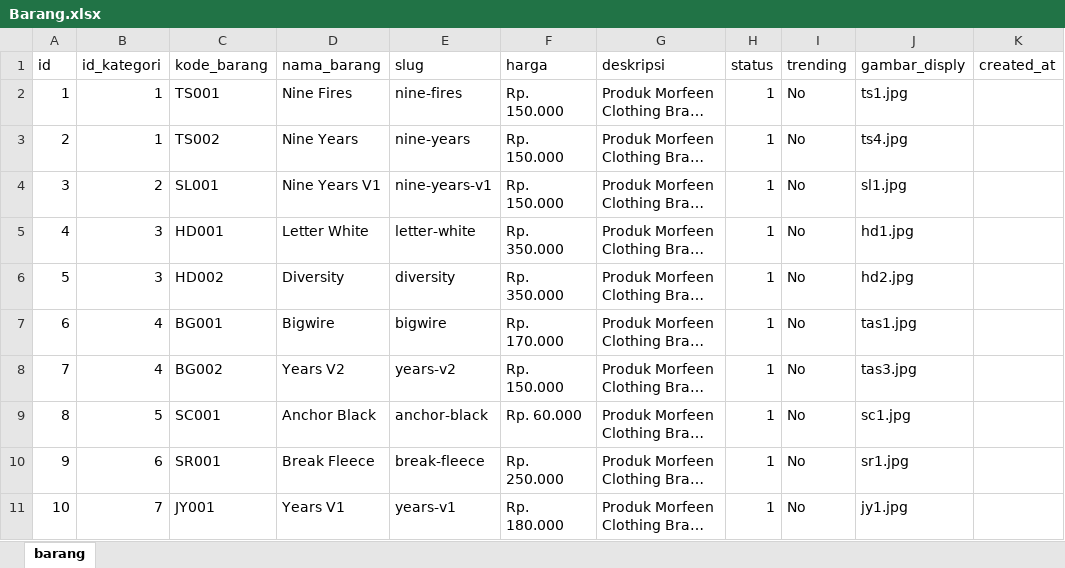
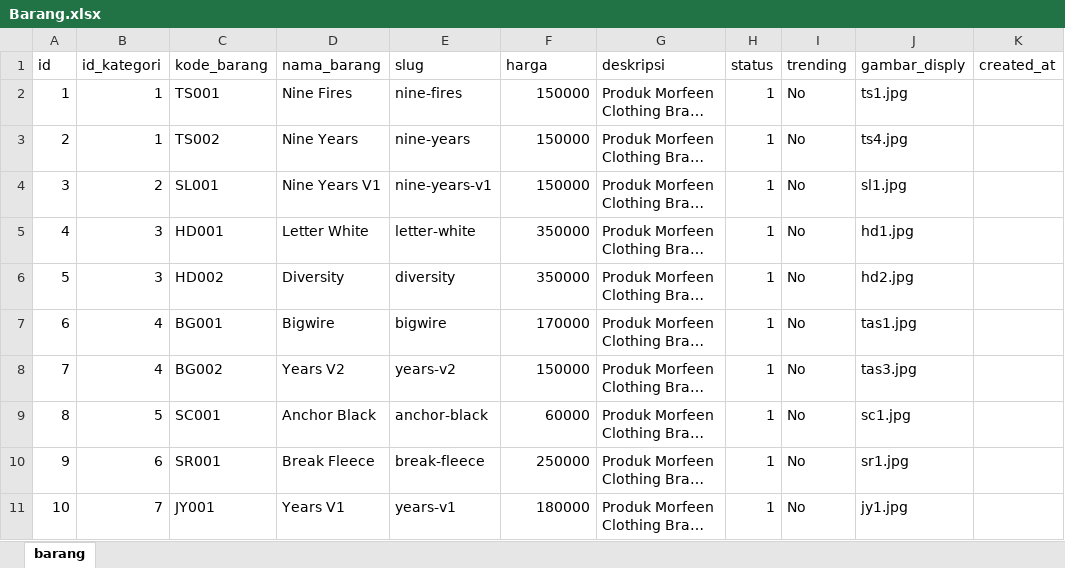
Before and after one commit to cloudmicrosystem/persediaanapp-magang, an Excel workbook: database/FileExcel/Barang.xlsx, sheet barang, drawn as a sheet; only a part is shown; long unchanged cells end in …; values as stored, in another font and other column widths than the file's, no borders; the diff names each change by its address in the sheet, - before the commit and + after, or states it on an @@ line.

```diff
--- a/database/FileExcel/Barang.xlsx (sheet barang)
+++ b/database/FileExcel/Barang.xlsx (sheet barang)
-F2:F4 (harga): Rp. 150.000
+F2:F4 (harga): 150000
-F5:F6 (harga): Rp. 350.000
+F5:F6 (harga): 350000
-F7 (harga): Rp. 170.000
+F7 (harga): 170000
-F8 (harga): Rp. 150.000
+F8 (harga): 150000
-F9 (harga): Rp. 60.000
+F9 (harga): 60000
-F10 (harga): Rp. 250.000
+F10 (harga): 250000
-F11 (harga): Rp. 180.000
+F11 (harga): 180000
```
Also changed, not shown: database/FileExcel/Banner.xlsx, database/FileExcel/Category.xlsx, 30 other files.
